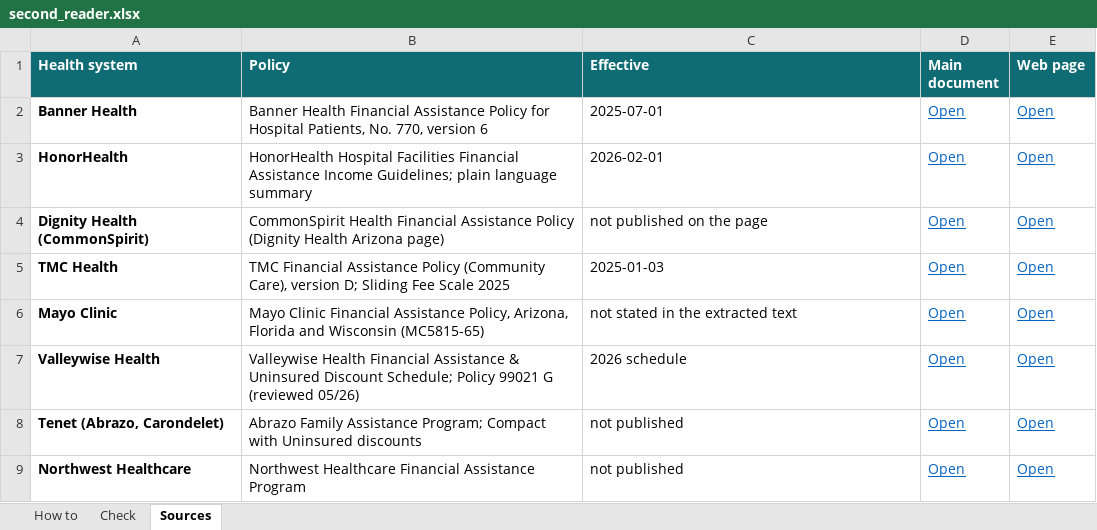
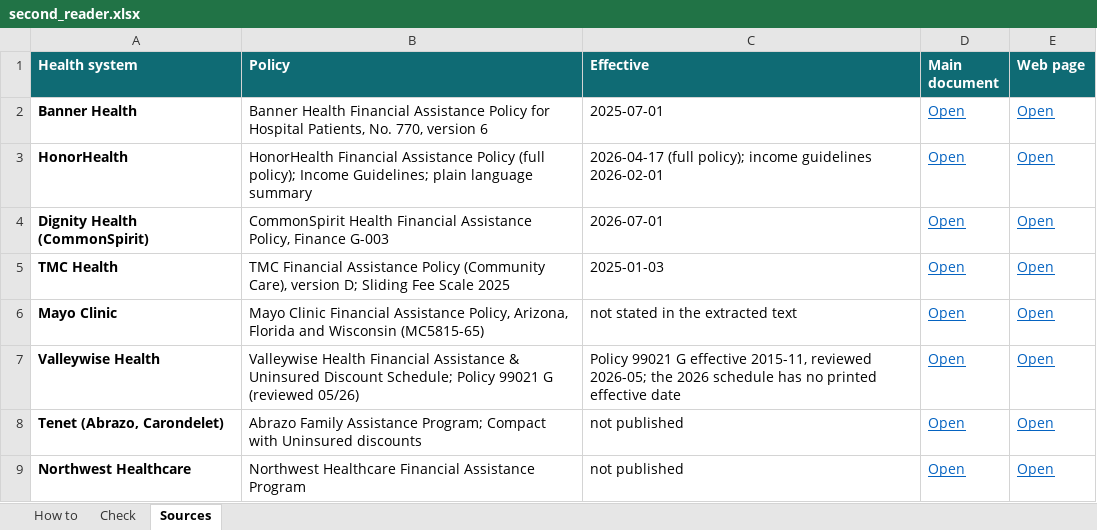
Before and after one commit to MrazzKa/cleartab, an Excel workbook: research/assistance/second_reader.xlsx, sheet Sources, drawn as a sheet; values as stored, in another font and other column widths than the file's, no borders; the diff names each change by its address in the sheet, - before the commit and + after, or states it on an @@ line.

Commit message:
Apply second-reader check of assistance policies (87.0% agreement); respect stated band minimums

```diff
--- a/research/assistance/second_reader.xlsx (sheet Sources)
+++ b/research/assistance/second_reader.xlsx (sheet Sources)
-B3 (Policy): HonorHealth Hospital Facilities Financial Assistance Income Guidelines;…
+B3 (Policy): HonorHealth Financial Assistance Policy (full policy); Income Guidelines;…
-C3 (Effective): 2026-02-01
+C3 (Effective): 2026-04-17 (full policy); income guidelines 2026-02-01
-B4 (Policy): …Financial Assistance Policy (Dignity Health Arizona page)
+B4 (Policy): …Financial Assistance Policy, Finance G-003
-C4 (Effective): not published on the page
+C4 (Effective): 2026-07-01
-C7 (Effective): 2026 schedule
+C7 (Effective): Policy 99021 G effective 2015-11, reviewed 2026-05; the 2026 schedule has no printed effective date
```
Also changed, not shown: sheet Check, 4 other files.
